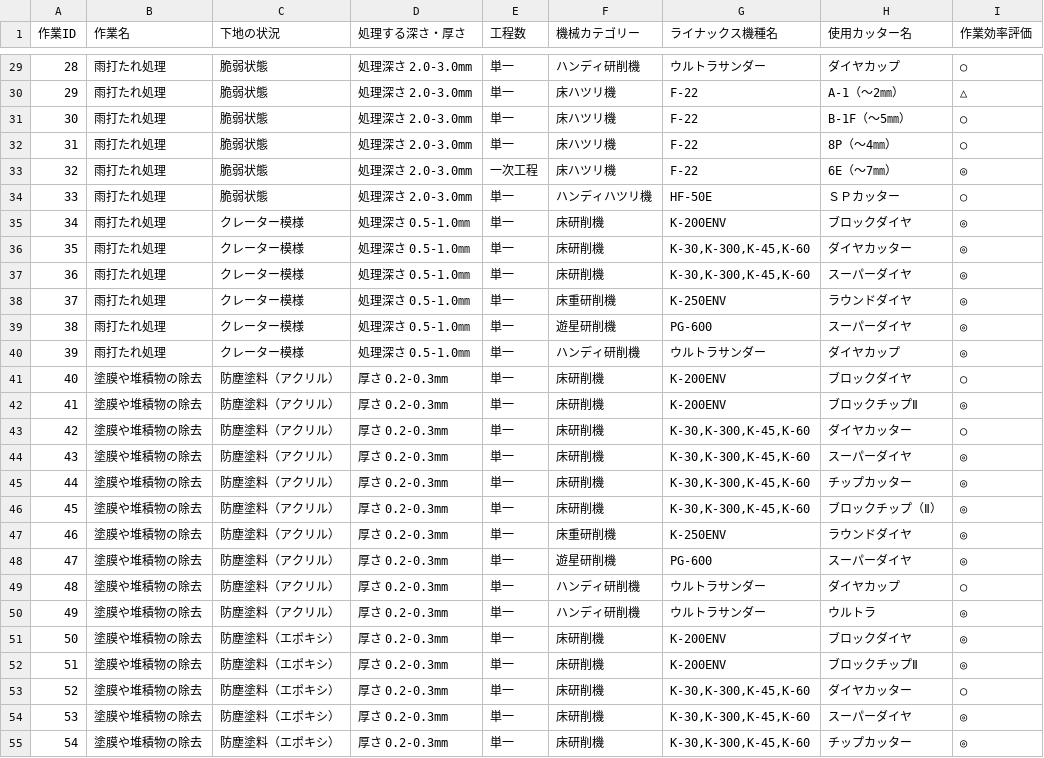
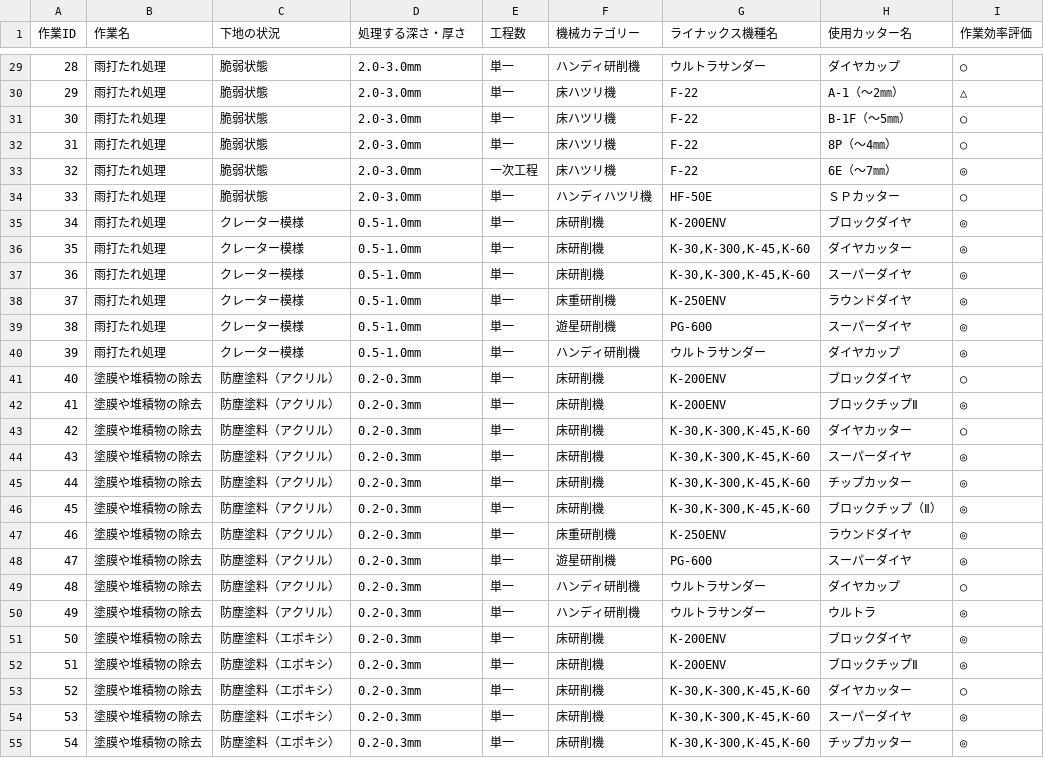
Before and after one commit to sjcapferrat/line-search-bot, a CSV file: restructured_file.csv, drawn as a sheet; only a part is shown, gaps mark what is left out; the diff covers the shown part only.

```diff
--- a/restructured_file.csv
+++ b/restructured_file.csv
@@ -29,27 +29,27 @@
-28,雨打たれ処理,脆弱状態,処理深さ 2.0-3.0mm,単一,ハンディ研削機,ウルトラサンダー,ダイヤカップ,○
-29,雨打たれ処理,脆弱状態,処理深さ 2.0-3.0mm,単一,床ハツリ機,F-22,A-1（～2㎜）,△
-30,雨打たれ処理,脆弱状態,処理深さ 2.0-3.0mm,単一,床ハツリ機,F-22,B-1F（～5㎜）,○
-31,雨打たれ処理,脆弱状態,処理深さ 2.0-3.0mm,単一,床ハツリ機,F-22,8P（～4㎜）,○
-32,雨打たれ処理,脆弱状態,処理深さ 2.0-3.0mm,一次工程,床ハツリ機,F-22,6E（～7㎜）,◎
-33,雨打たれ処理,脆弱状態,処理深さ 2.0-3.0mm,単一,ハンディハツリ機,HF-50E,ＳＰカッター,○
-34,雨打たれ処理,クレーター模様,処理深さ 0.5-1.0㎜,単一,床研削機,K-200ENV,ブロックダイヤ,◎
-35,雨打たれ処理,クレーター模様,処理深さ 0.5-1.0㎜,単一,床研削機,"K-30,K-300,K-45,K-60  ",ダイヤカッター,◎
-36,雨打たれ処理,クレーター模様,処理深さ 0.5-1.0㎜,単一,床研削機,"K-30,K-300,K-45,K-60  ",スーパーダイヤ,◎
-37,雨打たれ処理,クレーター模様,処理深さ 0.5-1.0㎜,単一,床重研削機,K-250ENV,ラウンドダイヤ,◎
-38,雨打たれ処理,クレーター模様,処理深さ 0.5-1.0㎜,単一,遊星研削機,PG-600,スーパーダイヤ,◎
-39,雨打たれ処理,クレーター模様,処理深さ 0.5-1.0㎜,単一,ハンディ研削機,ウルトラサンダー,ダイヤカップ,◎
-40,塗膜や堆積物の除去,防塵塗料（アクリル）,厚さ 0.2-0.3mm,単一,床研削機,K-200ENV,ブロックダイヤ,○
-41,塗膜や堆積物の除去,防塵塗料（アクリル）,厚さ 0.2-0.3mm,単一,床研削機,K-200ENV,ブロックチップⅡ,◎
-42,塗膜や堆積物の除去,防塵塗料（アクリル）,厚さ 0.2-0.3mm,単一,床研削機,"K-30,K-300,K-45,K-60  ",ダイヤカッター,○
-43,塗膜や堆積物の除去,防塵塗料（アクリル）,厚さ 0.2-0.3mm,単一,床研削機,"K-30,K-300,K-45,K-60  ",スーパーダイヤ,◎
-44,塗膜や堆積物の除去,防塵塗料（アクリル）,厚さ 0.2-0.3mm,単一,床研削機,"K-30,K-300,K-45,K-60  ",チップカッター,◎
-45,塗膜や堆積物の除去,防塵塗料（アクリル）,厚さ 0.2-0.3mm,単一,床研削機,"K-30,K-300,K-45,K-60  ",ブロックチップ（Ⅱ）,◎
-46,塗膜や堆積物の除去,防塵塗料（アクリル）,厚さ 0.2-0.3mm,単一,床重研削機,K-250ENV,ラウンドダイヤ,◎
-47,塗膜や堆積物の除去,防塵塗料（アクリル）,厚さ 0.2-0.3mm,単一,遊星研削機,PG-600,スーパーダイヤ,◎
-48,塗膜や堆積物の除去,防塵塗料（アクリル）,厚さ 0.2-0.3mm,単一,ハンディ研削機,ウルトラサンダー,ダイヤカップ,○
-49,塗膜や堆積物の除去,防塵塗料（アクリル）,厚さ 0.2-0.3mm,単一,ハンディ研削機,ウルトラサンダー,ウルトラ,◎
-50,塗膜や堆積物の除去,防塵塗料（エポキシ）,厚さ 0.2-0.3mm,単一,床研削機,K-200ENV,ブロックダイヤ,◎
-51,塗膜や堆積物の除去,防塵塗料（エポキシ）,厚さ 0.2-0.3mm,単一,床研削機,K-200ENV,ブロックチップⅡ,◎
-52,塗膜や堆積物の除去,防塵塗料（エポキシ）,厚さ 0.2-0.3mm,単一,床研削機,"K-30,K-300,K-45,K-60  ",ダイヤカッター,○
-53,塗膜や堆積物の除去,防塵塗料（エポキシ）,厚さ 0.2-0.3mm,単一,床研削機,"K-30,K-300,K-45,K-60  ",スーパーダイヤ,◎
-54,塗膜や堆積物の除去,防塵塗料（エポキシ）,厚さ 0.2-0.3mm,単一,床研削機,"K-30,K-300,K-45,K-60  ",チップカッター,◎
+28,雨打たれ処理,脆弱状態,2.0-3.0mm,単一,ハンディ研削機,ウルトラサンダー,ダイヤカップ,○
+29,雨打たれ処理,脆弱状態,2.0-3.0mm,単一,床ハツリ機,F-22,A-1（～2㎜）,△
+30,雨打たれ処理,脆弱状態,2.0-3.0mm,単一,床ハツリ機,F-22,B-1F（～5㎜）,○
+31,雨打たれ処理,脆弱状態,2.0-3.0mm,単一,床ハツリ機,F-22,8P（～4㎜）,○
+32,雨打たれ処理,脆弱状態,2.0-3.0mm,一次工程,床ハツリ機,F-22,6E（～7㎜）,◎
+33,雨打たれ処理,脆弱状態,2.0-3.0mm,単一,ハンディハツリ機,HF-50E,ＳＰカッター,○
+34,雨打たれ処理,クレーター模様,0.5-1.0mm,単一,床研削機,K-200ENV,ブロックダイヤ,◎
+35,雨打たれ処理,クレーター模様,0.5-1.0mm,単一,床研削機,"K-30,K-300,K-45,K-60  ",ダイヤカッター,◎
+36,雨打たれ処理,クレーター模様,0.5-1.0mm,単一,床研削機,"K-30,K-300,K-45,K-60  ",スーパーダイヤ,◎
+37,雨打たれ処理,クレーター模様,0.5-1.0mm,単一,床重研削機,K-250ENV,ラウンドダイヤ,◎
+38,雨打たれ処理,クレーター模様,0.5-1.0mm,単一,遊星研削機,PG-600,スーパーダイヤ,◎
+39,雨打たれ処理,クレーター模様,0.5-1.0mm,単一,ハンディ研削機,ウルトラサンダー,ダイヤカップ,◎
+40,塗膜や堆積物の除去,防塵塗料（アクリル）,0.2-0.3mm,単一,床研削機,K-200ENV,ブロックダイヤ,○
+41,塗膜や堆積物の除去,防塵塗料（アクリル）,0.2-0.3mm,単一,床研削機,K-200ENV,ブロックチップⅡ,◎
+42,塗膜や堆積物の除去,防塵塗料（アクリル）,0.2-0.3mm,単一,床研削機,"K-30,K-300,K-45,K-60  ",ダイヤカッター,○
+43,塗膜や堆積物の除去,防塵塗料（アクリル）,0.2-0.3mm,単一,床研削機,"K-30,K-300,K-45,K-60  ",スーパーダイヤ,◎
+44,塗膜や堆積物の除去,防塵塗料（アクリル）,0.2-0.3mm,単一,床研削機,"K-30,K-300,K-45,K-60  ",チップカッター,◎
+45,塗膜や堆積物の除去,防塵塗料（アクリル）,0.2-0.3mm,単一,床研削機,"K-30,K-300,K-45,K-60  ",ブロックチップ（Ⅱ）,◎
+46,塗膜や堆積物の除去,防塵塗料（アクリル）,0.2-0.3mm,単一,床重研削機,K-250ENV,ラウンドダイヤ,◎
+47,塗膜や堆積物の除去,防塵塗料（アクリル）,0.2-0.3mm,単一,遊星研削機,PG-600,スーパーダイヤ,◎
+48,塗膜や堆積物の除去,防塵塗料（アクリル）,0.2-0.3mm,単一,ハンディ研削機,ウルトラサンダー,ダイヤカップ,○
+49,塗膜や堆積物の除去,防塵塗料（アクリル）,0.2-0.3mm,単一,ハンディ研削機,ウルトラサンダー,ウルトラ,◎
+50,塗膜や堆積物の除去,防塵塗料（エポキシ）,0.2-0.3mm,単一,床研削機,K-200ENV,ブロックダイヤ,◎
+51,塗膜や堆積物の除去,防塵塗料（エポキシ）,0.2-0.3mm,単一,床研削機,K-200ENV,ブロックチップⅡ,◎
+52,塗膜や堆積物の除去,防塵塗料（エポキシ）,0.2-0.3mm,単一,床研削機,"K-30,K-300,K-45,K-60  ",ダイヤカッター,○
+53,塗膜や堆積物の除去,防塵塗料（エポキシ）,0.2-0.3mm,単一,床研削機,"K-30,K-300,K-45,K-60  ",スーパーダイヤ,◎
+54,塗膜や堆積物の除去,防塵塗料（エポキシ）,0.2-0.3mm,単一,床研削機,"K-30,K-300,K-45,K-60  ",チップカッター,◎
```
Also changed, not shown: 149 edited cells elsewhere in this file.
